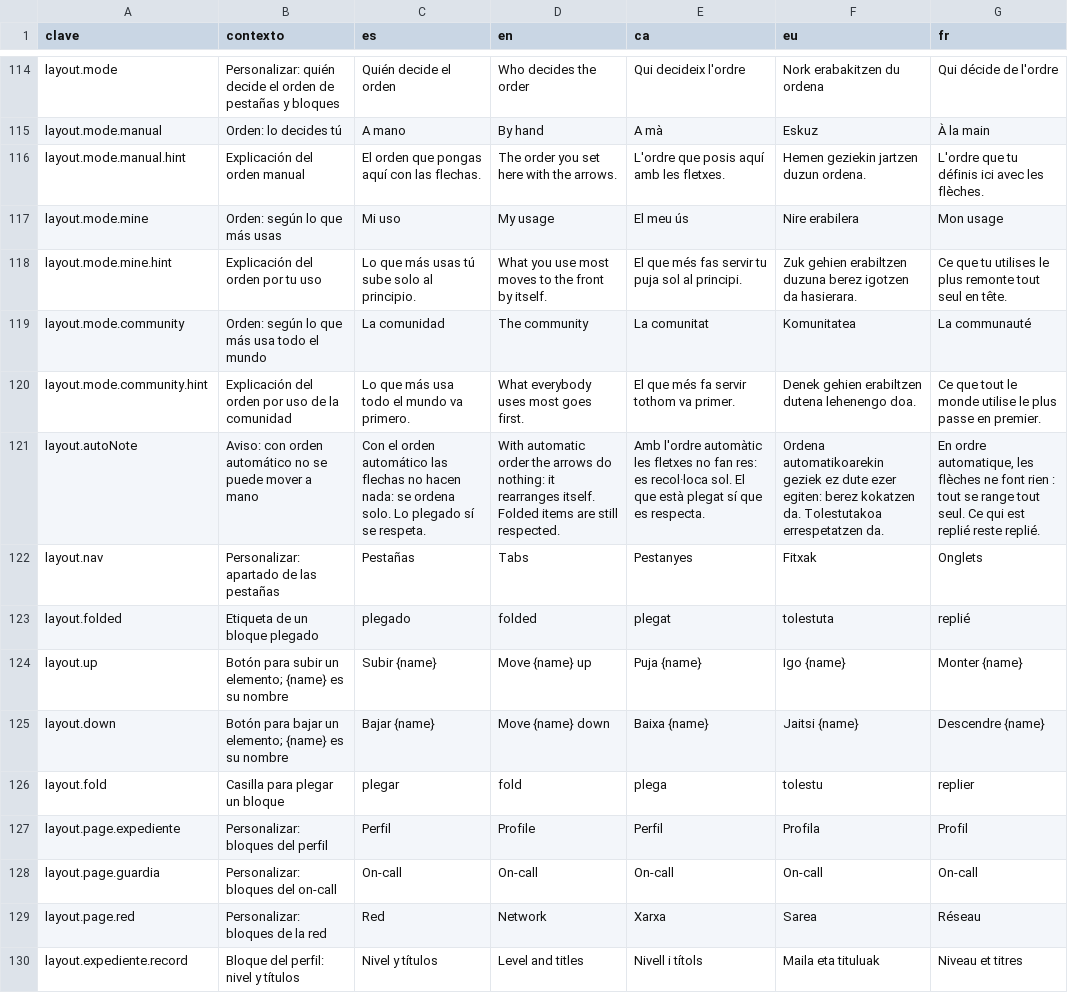
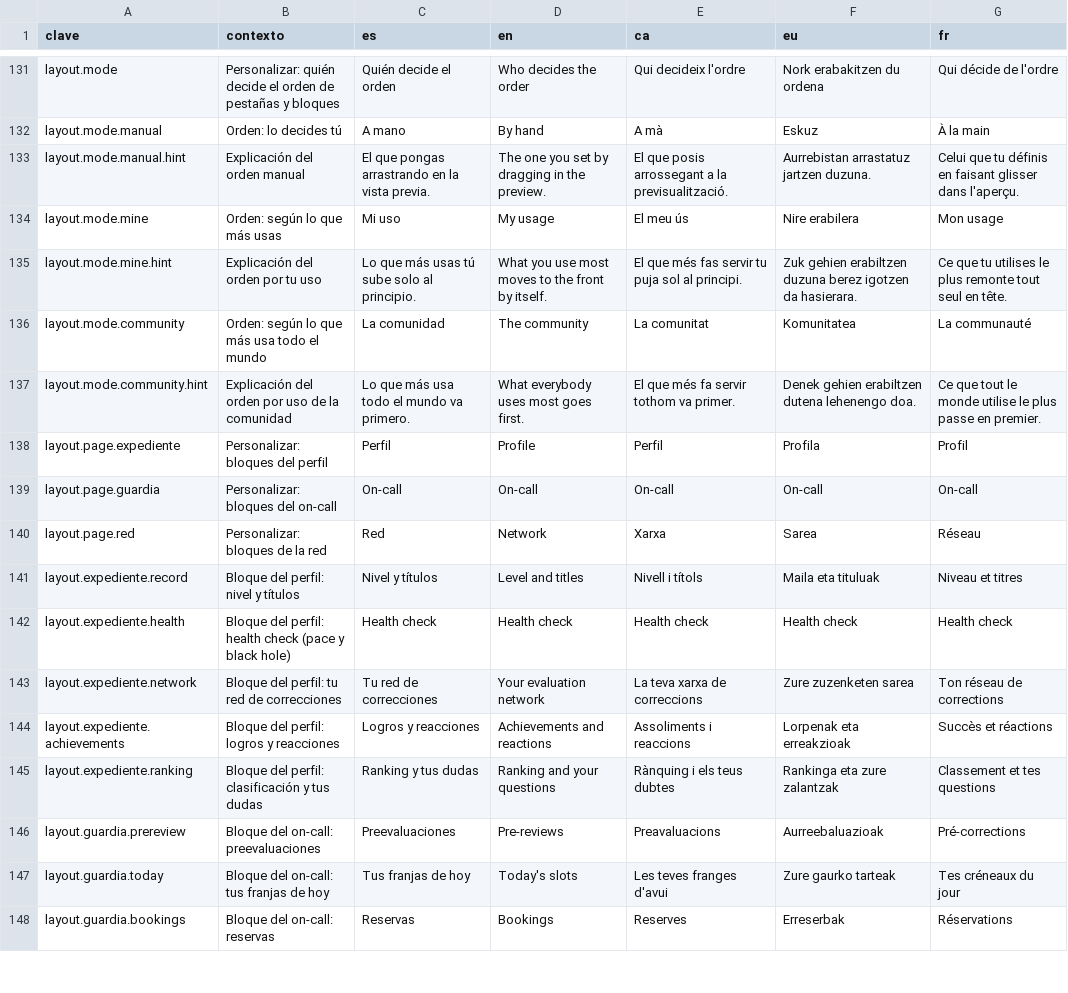
Before and after one commit to ALRO-GM/sanatorio-42, a CSV file: apps/web/src/shared/i18n/textos/comun.csv, drawn as a sheet; only a part is shown, gaps mark what is left out; the shorter side is filled out with more unchanged rows; the diff covers the shown part only.

```diff
--- a/apps/web/src/shared/i18n/textos/comun.csv
+++ b/apps/web/src/shared/i18n/textos/comun.csv
@@ -115,3 +132,3 @@ layout.mode,Personalizar: quién decide el orden de pestañas y bloques,Quién d
 layout.mode.manual,Orden: lo decides tú,A mano,By hand,A mà,Eskuz,À la main
-layout.mode.manual.hint,Explicación del orden manual,El orden que pongas aquí con las flechas.,The order you set here with the arrows.,L'ordre que posis aquí amb les fletxes.,Hemen geziekin jartzen duzun ordena.,L'ordre que tu définis ici avec les flèches.
+layout.mode.manual.hint,Explicación del orden manual,El que pongas arrastrando en la vista previa.,The one you set by dragging in the preview.,El que posis arrossegant a la previsualització.,Aurrebistan arrastatuz jartzen duzuna.,Celui que tu définis en faisant glisser dans l'aperçu.
 layout.mode.mine,Orden: según lo que más usas,Mi uso,My usage,El meu ús,Nire erabilera,Mon usage
@@ -120,8 +137,2 @@ layout.mode.community,Orden: según lo que más usa todo el mundo,La comunidad,T
 layout.mode.community.hint,Explicación del orden por uso de la comunidad,Lo que más usa todo el mundo va primero.,What everybody uses most goes first.,El que més fa servir tothom va primer.,Denek gehien erabiltzen dutena lehenengo doa.,Ce que tout le monde utilise le plus passe en premier.
-layout.autoNote,Aviso: con orden automático no se puede mover a mano,Con el orden automático las flechas no hacen nada: se ordena solo. Lo plegado sí se respeta.,With automatic order the arrows do nothing: it rearranges itself. Folded items are still respected.,Amb l'ordre automàtic les fletxes no fan res: es recol·loca sol. El que està plegat sí que es respecta.,Ordena automatikoarekin geziek ez dute ezer egiten: berez kokatzen da. Tolestutakoa errespetatzen da.,"En ordre automatique, les flèches ne font rien : tout se range tout seul. Ce qui est replié reste replié."
-layout.nav,Personalizar: apartado de las pestañas,Pestañas,Tabs,Pestanyes,Fitxak,Onglets
-layout.folded,Etiqueta de un bloque plegado,plegado,folded,plegat,tolestuta,replié
-layout.up,Botón para subir un elemento; {name} es su nombre,Subir {name},Move {name} up,Puja {name},Igo {name},Monter {name}
-layout.down,Botón para bajar un elemento; {name} es su nombre,Bajar {name},Move {name} down,Baixa {name},Jaitsi {name},Descendre {name}
-layout.fold,Casilla para plegar un bloque,plegar,fold,plega,tolestu,replier
 layout.page.expediente,Personalizar: bloques del perfil,Perfil,Profile,Perfil,Profila,Profil
```
Also changed, not shown: 17 added rows and 1 removed row elsewhere in this file, 26 other files.
